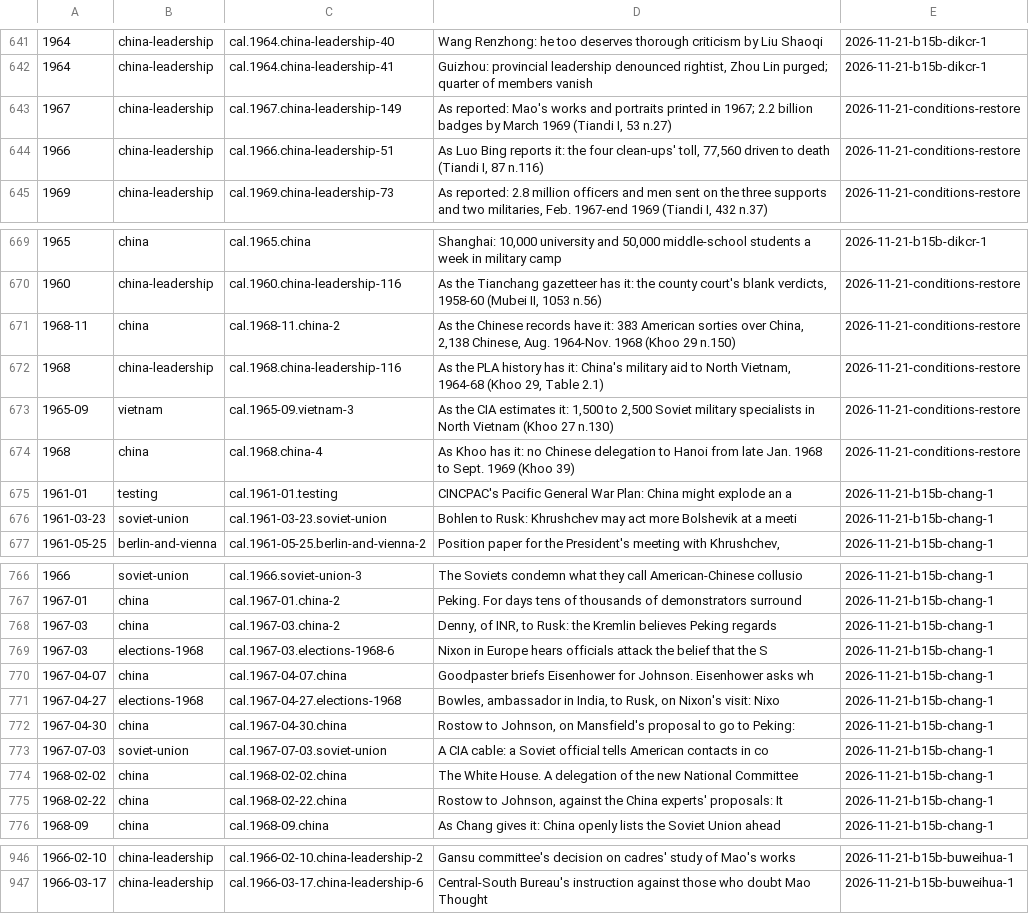
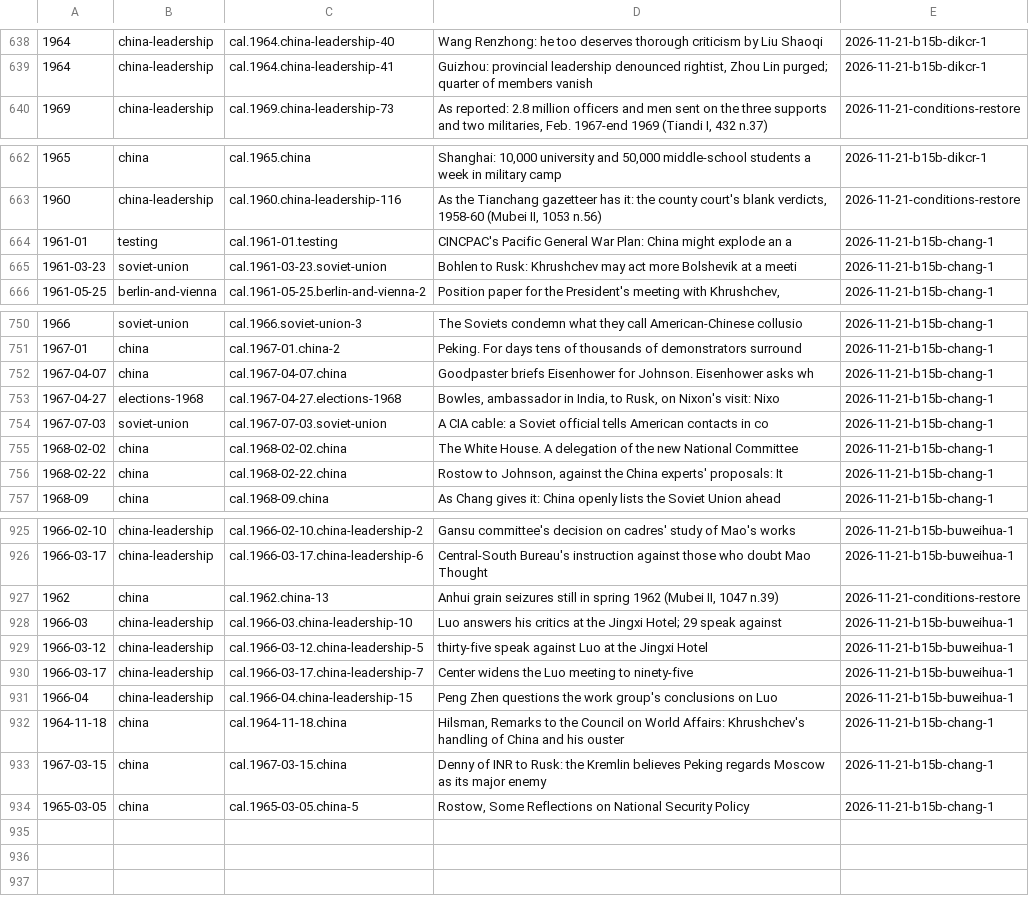
Before and after one commit to Impending2223/bib, a TSV file: inbox/new-entries.tsv, drawn as a sheet; only a part is shown, gaps mark what is left out; removed rows and columns are numbered as before the commit, all else as after; the diff covers the shown part only; the diff names each change by its address in the sheet, - before the commit and + after, or states it on an @@ line.

```diff
--- a/inbox/new-entries.tsv
+++ b/inbox/new-entries.tsv
-row 643: 1967 | china-leadership | cal.1967.china-leadership-149 | As reported: Mao's works and portraits printed in 1967; 2.2 billion badges by March 1969 (Tiandi I, 53 n.27) | 2026-11-21-conditions-restore
-row 644: 1966 | china-leadership | cal.1966.china-leadership-51 | As Luo Bing reports it: the four clean-ups' toll, 77,560 driven to death (Tiandi I, 87 n.116) | 2026-11-21-conditions-restore
-row 671: 1968-11 | china | cal.1968-11.china-2 | As the Chinese records have it: 383 American sorties over China, 2,138 Chinese, Aug. 1964-Nov. 1968 (Khoo 29 n.150) | 2026-11-21-conditions-restore
-row 672: 1968 | china-leadership | cal.1968.china-leadership-116 | As the PLA history has it: China's military aid to North Vietnam, 1964-68 (Khoo 29, Table 2.1) | 2026-11-21-conditions-restore
-row 673: 1965-09 | vietnam | cal.1965-09.vietnam-3 | As the CIA estimates it: 1,500 to 2,500 Soviet military specialists in North Vietnam (Khoo 27 n.130) | 2026-11-21-conditions-restore
-row 674: 1968 | china | cal.1968.china-4 | As Khoo has it: no Chinese delegation to Hanoi from late Jan. 1968 to Sept. 1969 (Khoo 39) | 2026-11-21-conditions-restore
-row 768: 1967-03 | china | cal.1967-03.china-2 | Denny, of INR, to Rusk: the Kremlin believes Peking regards | 2026-11-21-b15b-chang-1
-row 769: 1967-03 | elections-1968 | cal.1967-03.elections-1968-6 | Nixon in Europe hears officials attack the belief that the S | 2026-11-21-b15b-chang-1
-row 772: 1967-04-30 | china | cal.1967-04-30.china | Rostow to Johnson, on Mansfield's proposal to go to Peking: | 2026-11-21-b15b-chang-1
+row 927: 1962 | china | cal.1962.china-13 | Anhui grain seizures still in spring 1962 (Mubei II, 1047 n.39) | 2026-11-21-conditions-restore
+row 928: 1966-03 | china-leadership | cal.1966-03.china-leadership-10 | Luo answers his critics at the Jingxi Hotel; 29 speak against | 2026-11-21-b15b-buweihua-1
+row 929: 1966-03-12 | china-leadership | cal.1966-03-12.china-leadership-5 | thirty-five speak against Luo at the Jingxi Hotel | 2026-11-21-b15b-buweihua-1
+row 930: 1966-03-17 | china-leadership | cal.1966-03-17.china-leadership-7 | Center widens the Luo meeting to ninety-five | 2026-11-21-b15b-buweihua-1
+row 931: 1966-04 | china-leadership | cal.1966-04.china-leadership-15 | Peng Zhen questions the work group's conclusions on Luo | 2026-11-21-b15b-buweihua-1
+row 932: 1964-11-18 | china | cal.1964-11-18.china | Hilsman, Remarks to the Council on World Affairs: Khrushchev's handling of China and his ouster | 2026-11-21-b15b-chang-1
+row 933: 1967-03-15 | china | cal.1967-03-15.china | Denny of INR to Rusk: the Kremlin believes Peking regards Moscow as its major enemy | 2026-11-21-b15b-chang-1
+row 934: 1965-03-05 | china | cal.1965-03-05.china-5 | Rostow, Some Reflections on National Security Policy | 2026-11-21-b15b-chang-1
```
Also changed, not shown: 12 removed rows elsewhere in this file, 8 other files.
